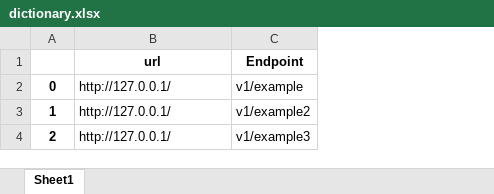
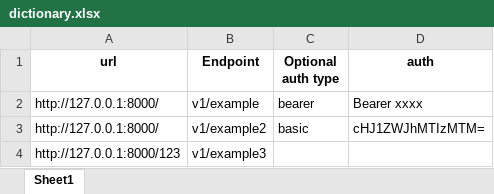
Before and after one commit to RubenBBlazquez/HackingToolsWeb, an Excel workbook: dictionary.xlsx, sheet Sheet1, drawn as a sheet; values as stored, in another font and other column widths than the file's, no borders; removed rows and columns are numbered as before the commit, all else as after; the diff names each change by its address in the sheet, - before the commit and + after, or states it on an @@ line.

Commit message:
New : functionality to set endpoints from an excel file

```diff
--- a/dictionary.xlsx (sheet Sheet1)
+++ b/dictionary.xlsx (sheet Sheet1)
-column A, rows 2-4: 0 | 1 | 2
+column C (Optional auth type), rows 2-3: bearer | basic
+column D (auth), rows 2-3: Bearer xxxx | cHJ1ZWJhMTIzMTM=
-A2:A3 (url): http://127.0.0.1/
+A2:A3 (url): http://127.0.0.1:8000/
-A4 (url): http://127.0.0.1/
+A4 (url): http://127.0.0.1:8000/123
```
Also changed, not shown: 5 other files.
